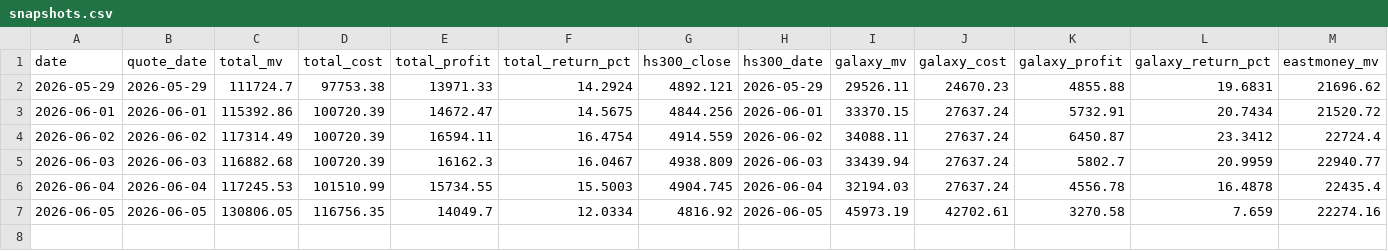
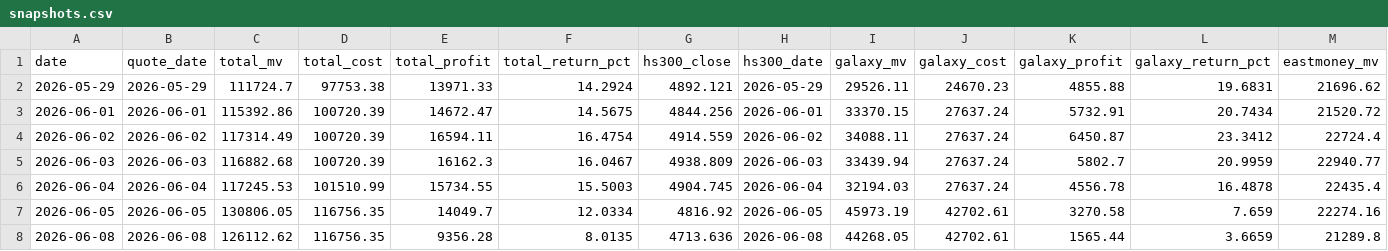
Before and after one commit to lwy13124975937-png/stock-dashboard, a CSV file: history/snapshots.csv, drawn as a sheet; only a part is shown; rows hold the shown columns only; the diff names each change by its address in the sheet, - before the commit and + after, or states it on an @@ line.

```diff
--- a/history/snapshots.csv
+++ b/history/snapshots.csv
+row 8: 2026-06-08 | 2026-06-08 | 126112.62 | 116756.35 | 9356.28 | 8.0135 | 4713.636 | 2026-06-08 | 44268.05 | 42702.61 | 1565.44 | 3.6659 | 21289.8
```
Also changed, not shown: 1 other file.
